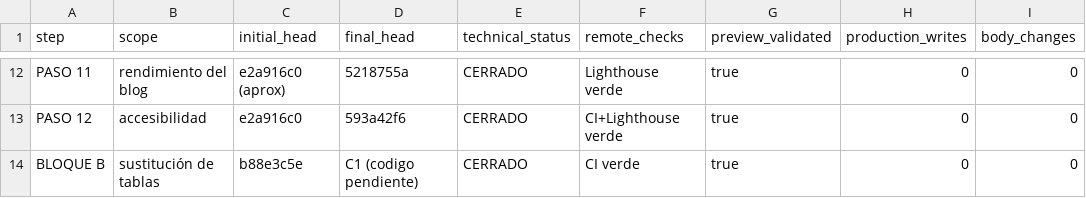
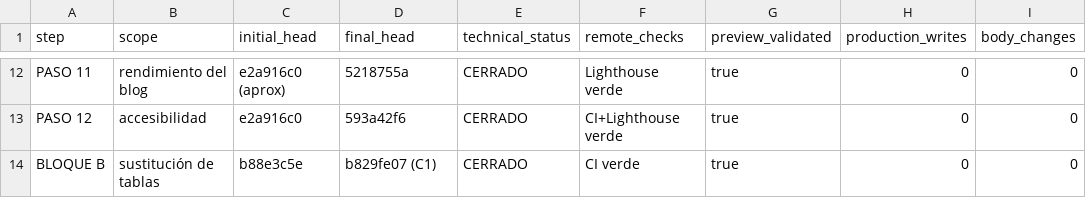
Before and after one commit to Fonsi44/Calculo-de-Penas, a CSV file: docs/audits/current/seo-geo-master-final-ledger.csv, drawn as a sheet; only a part is shown, gaps mark what is left out; the diff covers the shown part only; the diff names each change by its address in the sheet, - before the commit and + after, or states it on an @@ line.

```diff
--- a/docs/audits/current/seo-geo-master-final-ledger.csv
+++ b/docs/audits/current/seo-geo-master-final-ledger.csv
-D14 (final_head): C1 (codigo pendiente)
+D14 (final_head): b829fe07 (C1)
```
Also changed, not shown: 8 edited cells elsewhere in this file, docs/audits/current/final-release-readiness.csv, 1 other file.
